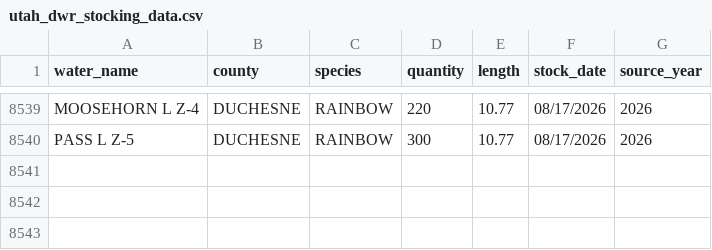
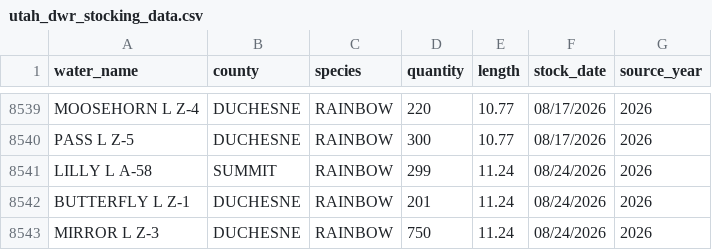
Before and after one commit to jedwood/uintas100, a CSV file: data/utah_dwr_stocking_data.csv, drawn as a sheet; only a part is shown, gaps mark what is left out.

Commit message:
Auto-update: 3 new DWR stocking records

```diff
--- a/data/utah_dwr_stocking_data.csv
+++ b/data/utah_dwr_stocking_data.csv
@@ -8540 +8540,4 @@ MOOSEHORN L Z-4,DUCHESNE,RAINBOW,220,10.77,08/17/2026,2026
 PASS L Z-5,DUCHESNE,RAINBOW,300,10.77,08/17/2026,2026
+LILLY L A-58,SUMMIT,RAINBOW,299,11.24,08/24/2026,2026
+BUTTERFLY L Z-1,DUCHESNE,RAINBOW,201,11.24,08/24/2026,2026
+MIRROR L Z-3,DUCHESNE,RAINBOW,750,11.24,08/24/2026,2026
```
Also changed, not shown: data/seeds/stocking_records.csv, 3 other files.
